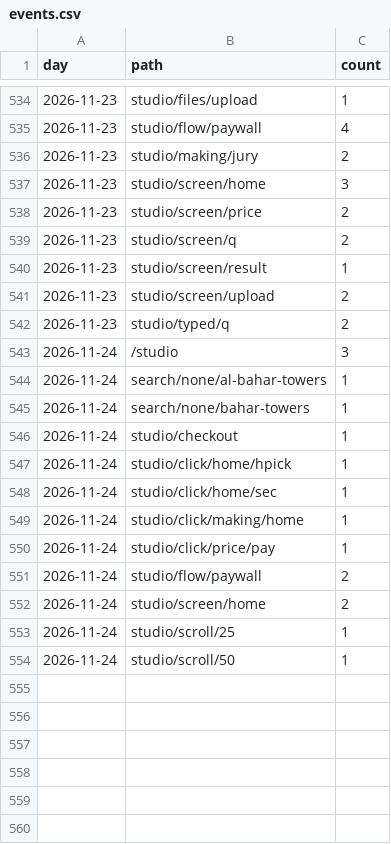
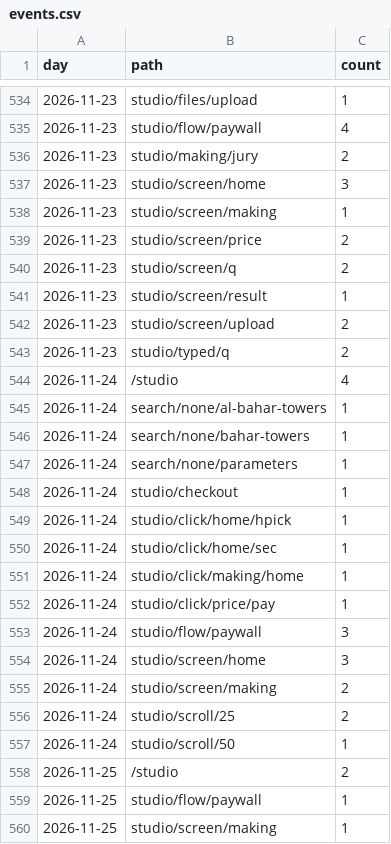
Before and after one commit to discoverarchitecture/discoverarchitecture.github.io, a CSV file: events.csv, drawn as a sheet; only a part is shown, gaps mark what is left out.

```diff
--- a/events.csv
+++ b/events.csv
@@ -537,2 +537,3 @@ day,path,count
 2026-11-23,studio/screen/home,3
+2026-11-23,studio/screen/making,1
 2026-11-23,studio/screen/price,2
@@ -542,5 +543,6 @@ day,path,count
 2026-11-23,studio/typed/q,2
-2026-11-24,/studio,3
+2026-11-24,/studio,4
 2026-11-24,search/none/al-bahar-towers,1
 2026-11-24,search/none/bahar-towers,1
+2026-11-24,search/none/parameters,1
 2026-11-24,studio/checkout,1
@@ -550,5 +552,9 @@ day,path,count
 2026-11-24,studio/click/price/pay,1
-2026-11-24,studio/flow/paywall,2
-2026-11-24,studio/screen/home,2
-2026-11-24,studio/scroll/25,1
+2026-11-24,studio/flow/paywall,3
+2026-11-24,studio/screen/home,3
+2026-11-24,studio/screen/making,2
+2026-11-24,studio/scroll/25,2
 2026-11-24,studio/scroll/50,1
+2026-11-25,/studio,2
+2026-11-25,studio/flow/paywall,1
+2026-11-25,studio/screen/making,1
```
Also changed, not shown: daily.csv, signups.csv, 1 other file.
